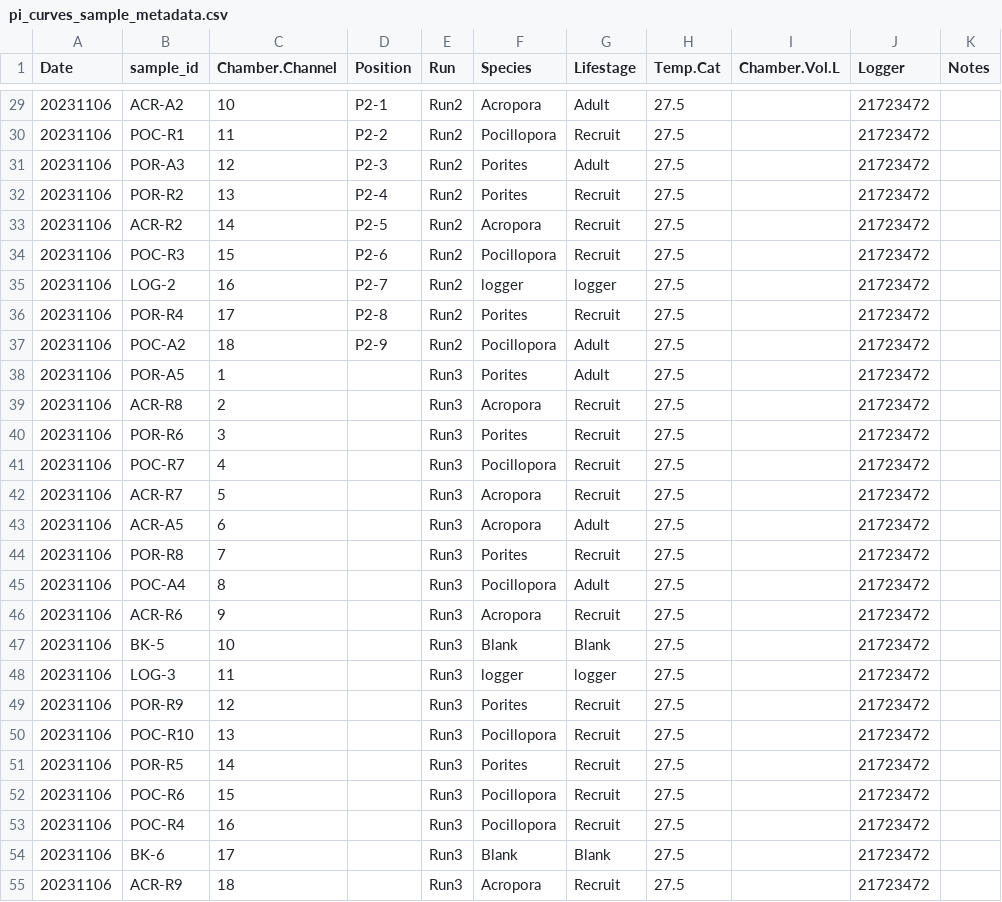
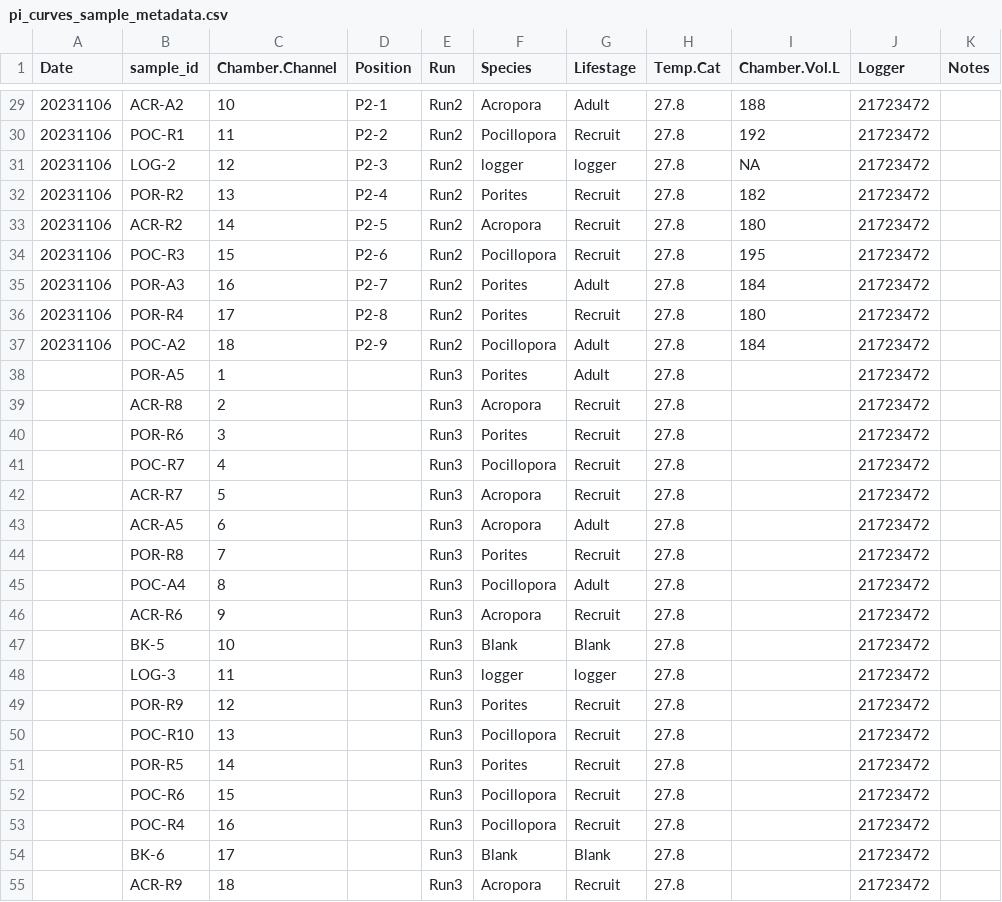
Before and after one commit to AHuffmyer/moorea_symbiotic_exchange_2023, a CSV file: data/pi_curves/pi_curves_sample_metadata.csv, drawn as a sheet; only a part is shown, gaps mark what is left out; the diff covers the shown part only.

```diff
--- a/data/pi_curves/pi_curves_sample_metadata.csv
+++ b/data/pi_curves/pi_curves_sample_metadata.csv
@@ -29,27 +29,27 @@ Date,sample_id,Chamber.Channel,Position,Run,Species,Lifestage,Temp.Cat,Chamber.V
-20231106,ACR-A2,10,P2-1,Run2,Acropora,Adult,27.5,,21723472,
-20231106,POC-R1,11,P2-2,Run2,Pocillopora,Recruit,27.5,,21723472,
-20231106,POR-A3,12,P2-3,Run2,Porites,Adult,27.5,,21723472,
-20231106,POR-R2,13,P2-4,Run2,Porites,Recruit,27.5,,21723472,
-20231106,ACR-R2,14,P2-5,Run2,Acropora,Recruit,27.5,,21723472,
-20231106,POC-R3,15,P2-6,Run2,Pocillopora,Recruit,27.5,,21723472,
-20231106,LOG-2,16,P2-7,Run2,logger,logger,27.5,,21723472,
-20231106,POR-R4,17,P2-8,Run2,Porites,Recruit,27.5,,21723472,
-20231106,POC-A2,18,P2-9,Run2,Pocillopora,Adult,27.5,,21723472,
-20231106,POR-A5,1,,Run3,Porites,Adult,27.5,,21723472,
-20231106,ACR-R8,2,,Run3,Acropora,Recruit,27.5,,21723472,
-20231106,POR-R6,3,,Run3,Porites,Recruit,27.5,,21723472,
-20231106,POC-R7,4,,Run3,Pocillopora,Recruit,27.5,,21723472,
-20231106,ACR-R7,5,,Run3,Acropora,Recruit,27.5,,21723472,
-20231106,ACR-A5,6,,Run3,Acropora,Adult,27.5,,21723472,
-20231106,POR-R8,7,,Run3,Porites,Recruit,27.5,,21723472,
-20231106,POC-A4,8,,Run3,Pocillopora,Adult,27.5,,21723472,
-20231106,ACR-R6,9,,Run3,Acropora,Recruit,27.5,,21723472,
-20231106,BK-5,10,,Run3,Blank,Blank,27.5,,21723472,
-20231106,LOG-3,11,,Run3,logger,logger,27.5,,21723472,
-20231106,POR-R9,12,,Run3,Porites,Recruit,27.5,,21723472,
-20231106,POC-R10,13,,Run3,Pocillopora,Recruit,27.5,,21723472,
-20231106,POR-R5,14,,Run3,Porites,Recruit,27.5,,21723472,
-20231106,POC-R6,15,,Run3,Pocillopora,Recruit,27.5,,21723472,
-20231106,POC-R4,16,,Run3,Pocillopora,Recruit,27.5,,21723472,
-20231106,BK-6,17,,Run3,Blank,Blank,27.5,,21723472,
-20231106,ACR-R9,18,,Run3,Acropora,Recruit,27.5,,21723472,
+20231106,ACR-A2,10,P2-1,Run2,Acropora,Adult,27.8,188,21723472,
+20231106,POC-R1,11,P2-2,Run2,Pocillopora,Recruit,27.8,192,21723472,
+20231106,LOG-2,12,P2-3,Run2,logger,logger,27.8,NA,21723472,
+20231106,POR-R2,13,P2-4,Run2,Porites,Recruit,27.8,182,21723472,
+20231106,ACR-R2,14,P2-5,Run2,Acropora,Recruit,27.8,180,21723472,
+20231106,POC-R3,15,P2-6,Run2,Pocillopora,Recruit,27.8,195,21723472,
+20231106,POR-A3,16,P2-7,Run2,Porites,Adult,27.8,184,21723472,
+20231106,POR-R4,17,P2-8,Run2,Porites,Recruit,27.8,180,21723472,
+20231106,POC-A2,18,P2-9,Run2,Pocillopora,Adult,27.8,184,21723472,
+,POR-A5,1,,Run3,Porites,Adult,27.8,,21723472,
+,ACR-R8,2,,Run3,Acropora,Recruit,27.8,,21723472,
+,POR-R6,3,,Run3,Porites,Recruit,27.8,,21723472,
+,POC-R7,4,,Run3,Pocillopora,Recruit,27.8,,21723472,
+,ACR-R7,5,,Run3,Acropora,Recruit,27.8,,21723472,
+,ACR-A5,6,,Run3,Acropora,Adult,27.8,,21723472,
+,POR-R8,7,,Run3,Porites,Recruit,27.8,,21723472,
+,POC-A4,8,,Run3,Pocillopora,Adult,27.8,,21723472,
+,ACR-R6,9,,Run3,Acropora,Recruit,27.8,,21723472,
+,BK-5,10,,Run3,Blank,Blank,27.8,,21723472,
+,LOG-3,11,,Run3,logger,logger,27.8,,21723472,
+,POR-R9,12,,Run3,Porites,Recruit,27.8,,21723472,
+,POC-R10,13,,Run3,Pocillopora,Recruit,27.8,,21723472,
+,POR-R5,14,,Run3,Porites,Recruit,27.8,,21723472,
+,POC-R6,15,,Run3,Pocillopora,Recruit,27.8,,21723472,
+,POC-R4,16,,Run3,Pocillopora,Recruit,27.8,,21723472,
+,BK-6,17,,Run3,Blank,Blank,27.8,,21723472,
+,ACR-R9,18,,Run3,Acropora,Recruit,27.8,,21723472,
```
Also changed, not shown: 54 edited cells elsewhere in this file, data/pi_curves/pi_curves_run_metadata.csv.
